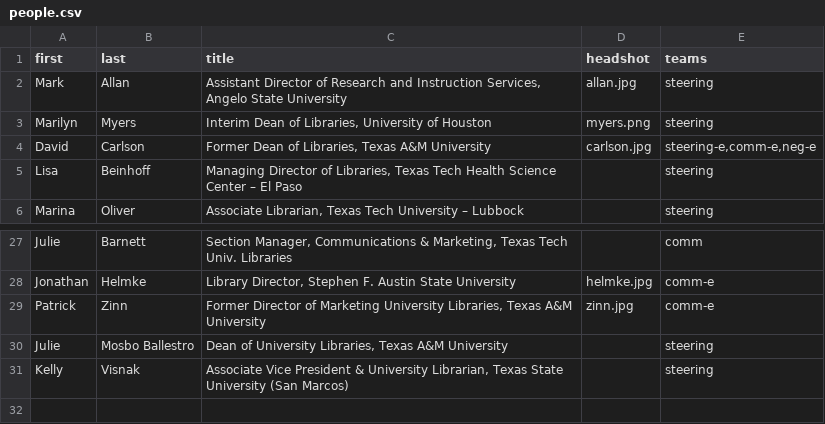
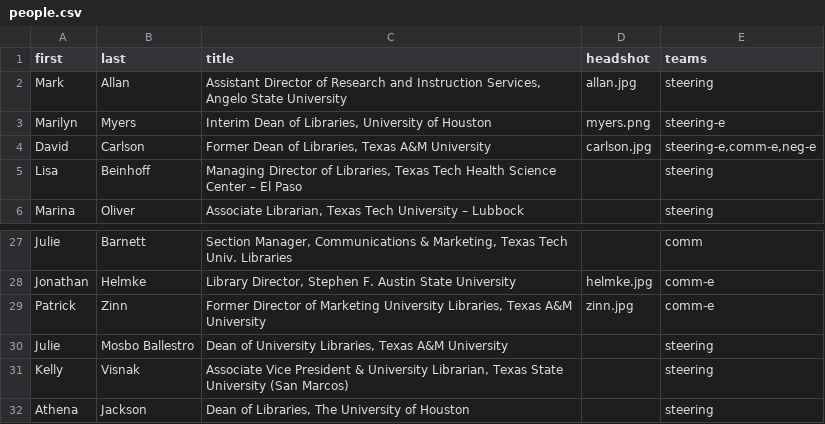
Before and after one commit to 221B-io/tlcua.org, a CSV file: content/people.csv, drawn as a sheet; only a part is shown, gaps mark what is left out.

Commit message:
update

```diff
--- a/content/people.csv
+++ b/content/people.csv
@@ -2,3 +2,3 @@ first,last,title,headshot,teams
 Mark,Allan,"Assistant Director of Research and Instruction Services, Angelo State University",allan.jpg,steering
-Marilyn,Myers,"Interim Dean of Libraries, University of Houston",myers.png,steering
+Marilyn,Myers,"Interim Dean of Libraries, University of Houston",myers.png,steering-e
 David,Carlson,"Former Dean of Libraries, Texas A&M University",carlson.jpg,"steering-e,comm-e,neg-e"
@@ -31 +31,2 @@ Julie,Mosbo Ballestro,"Dean of University Libraries, Texas A&M University",,stee
 Kelly,Visnak,"Associate Vice President & University Librarian, Texas State University (San Marcos)",,steering
+Athena,Jackson,"Dean of Libraries, The University of Houston",,steering
```
